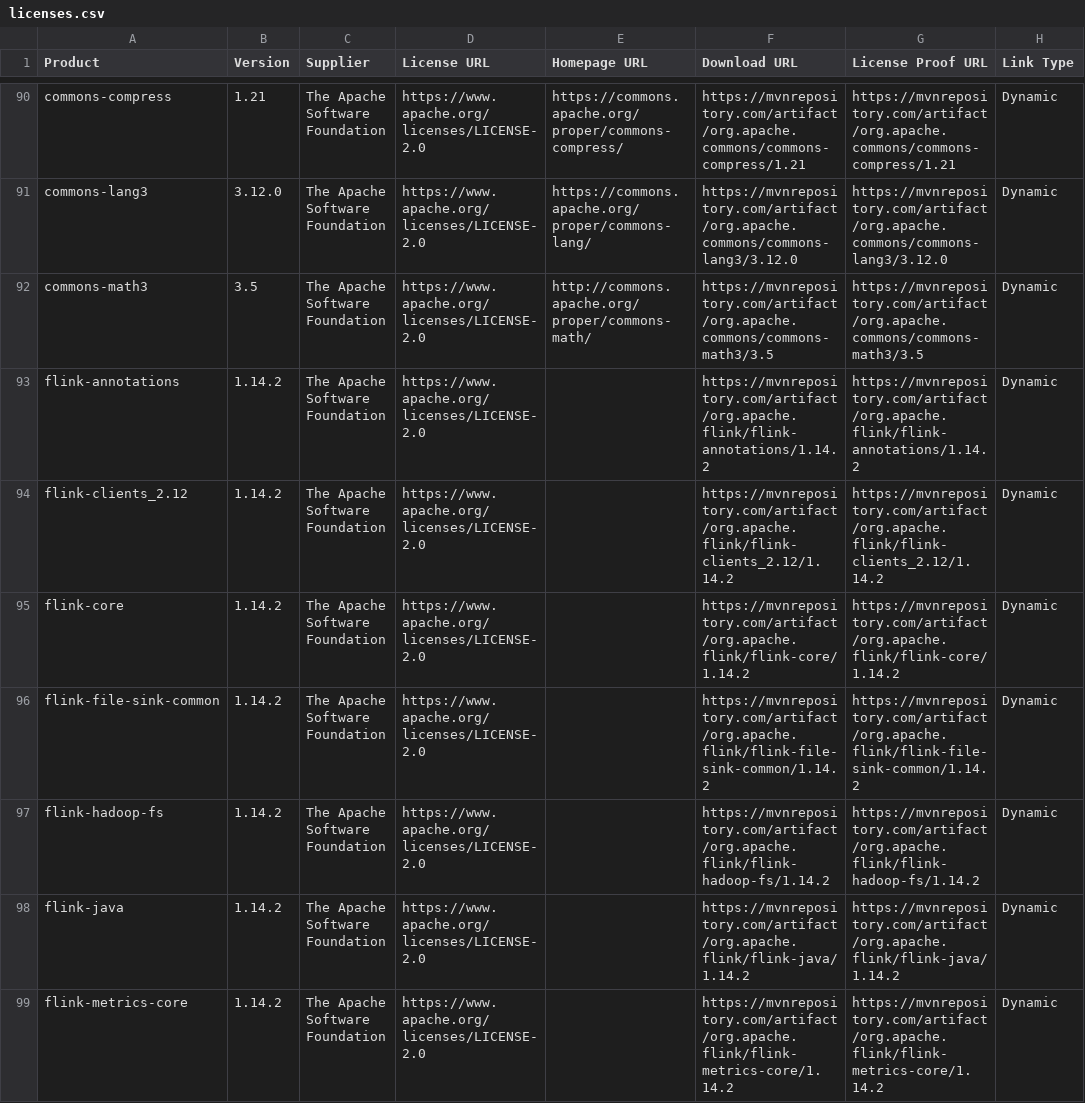
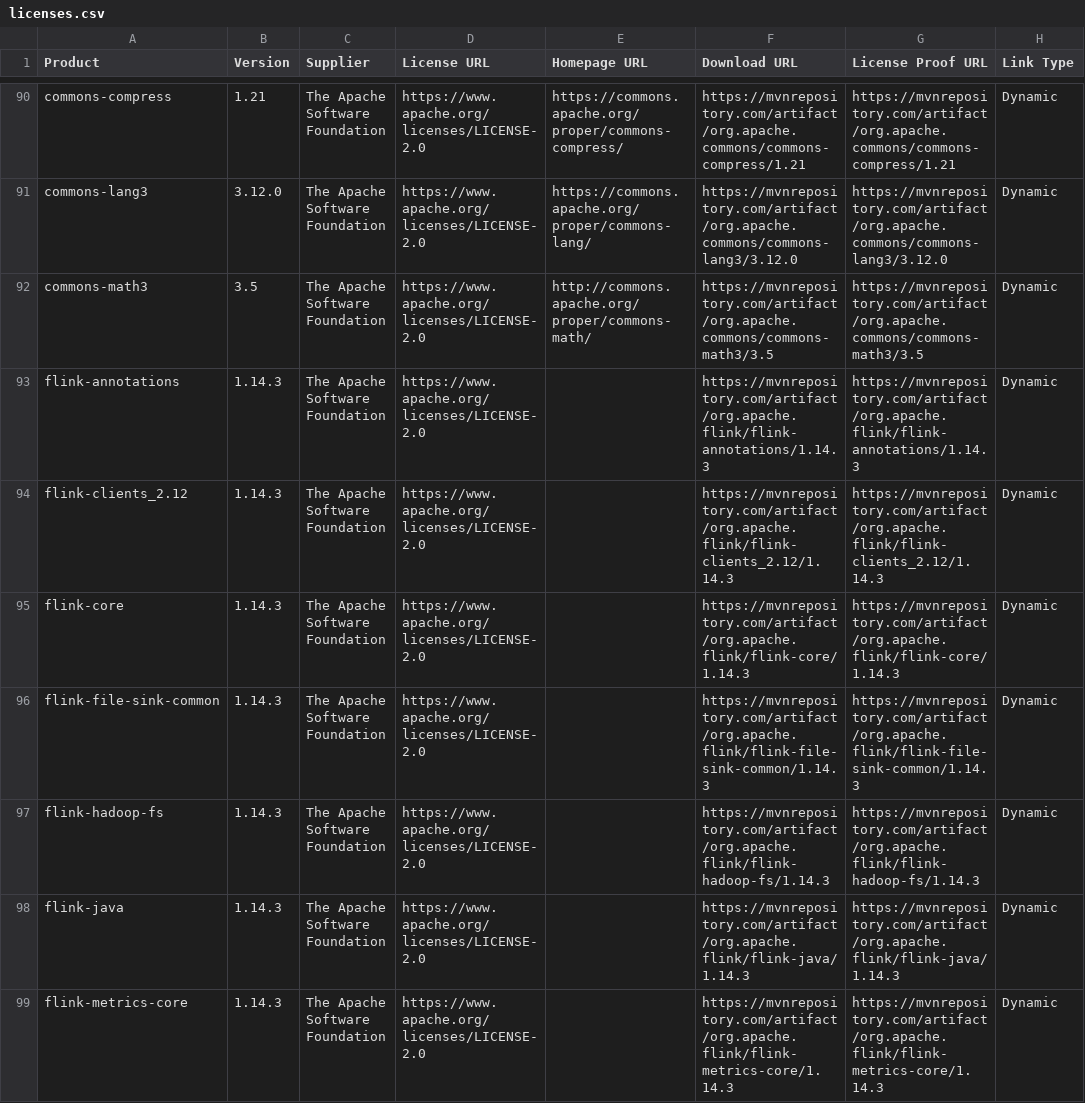
Before and after one commit to MicroFocus/opsb-flink-k8s-operator, a CSV file: licenses/licenses.csv, drawn as a sheet; only a part is shown, gaps mark what is left out; the diff covers the shown part only; the diff names each change by its address in the sheet, - before the commit and + after, or states it on an @@ line.

Commit message:
Update license report

```diff
--- a/licenses/licenses.csv
+++ b/licenses/licenses.csv
-B93:B99 (Version): 1.14.2
+B93:B99 (Version): 1.14.3
-F93 (Download URL): https://mvnrepository.com/artifact/org.apache.flink/flink-annotations/1.14.2
+F93 (Download URL): https://mvnrepository.com/artifact/org.apache.flink/flink-annotations/1.14.3
-G93 (License Proof URL): https://mvnrepository.com/artifact/org.apache.flink/flink-annotations/1.14.2
+G93 (License Proof URL): https://mvnrepository.com/artifact/org.apache.flink/flink-annotations/1.14.3
-F94 (Download URL): https://mvnrepository.com/artifact/org.apache.flink/flink-clients_2.12/1.14.2
+F94 (Download URL): https://mvnrepository.com/artifact/org.apache.flink/flink-clients_2.12/1.14.3
-G94 (License Proof URL): https://mvnrepository.com/artifact/org.apache.flink/flink-clients_2.12/1.14.2
+G94 (License Proof URL): https://mvnrepository.com/artifact/org.apache.flink/flink-clients_2.12/1.14.3
-F95 (Download URL): https://mvnrepository.com/artifact/org.apache.flink/flink-core/1.14.2
+F95 (Download URL): https://mvnrepository.com/artifact/org.apache.flink/flink-core/1.14.3
-G95 (License Proof URL): https://mvnrepository.com/artifact/org.apache.flink/flink-core/1.14.2
+G95 (License Proof URL): https://mvnrepository.com/artifact/org.apache.flink/flink-core/1.14.3
-F96 (Download URL): https://mvnrepository.com/artifact/org.apache.flink/flink-file-sink-common/1.14.2
+F96 (Download URL): https://mvnrepository.com/artifact/org.apache.flink/flink-file-sink-common/1.14.3
-G96 (License Proof URL): https://mvnrepository.com/artifact/org.apache.flink/flink-file-sink-common/1.14.2
+G96 (License Proof URL): https://mvnrepository.com/artifact/org.apache.flink/flink-file-sink-common/1.14.3
-F97 (Download URL): https://mvnrepository.com/artifact/org.apache.flink/flink-hadoop-fs/1.14.2
+F97 (Download URL): https://mvnrepository.com/artifact/org.apache.flink/flink-hadoop-fs/1.14.3
-G97 (License Proof URL): https://mvnrepository.com/artifact/org.apache.flink/flink-hadoop-fs/1.14.2
+G97 (License Proof URL): https://mvnrepository.com/artifact/org.apache.flink/flink-hadoop-fs/1.14.3
-F98 (Download URL): https://mvnrepository.com/artifact/org.apache.flink/flink-java/1.14.2
+F98 (Download URL): https://mvnrepository.com/artifact/org.apache.flink/flink-java/1.14.3
-G98 (License Proof URL): https://mvnrepository.com/artifact/org.apache.flink/flink-java/1.14.2
+G98 (License Proof URL): https://mvnrepository.com/artifact/org.apache.flink/flink-java/1.14.3
-F99 (Download URL): https://mvnrepository.com/artifact/org.apache.flink/flink-metrics-core/1.14.2
+F99 (Download URL): https://mvnrepository.com/artifact/org.apache.flink/flink-metrics-core/1.14.3
-G99 (License Proof URL): https://mvnrepository.com/artifact/org.apache.flink/flink-metrics-core/1.14.2
+G99 (License Proof URL): https://mvnrepository.com/artifact/org.apache.flink/flink-metrics-core/1.14.3
```
Also changed, not shown: 84 edited cells elsewhere in this file, 1 other file.
